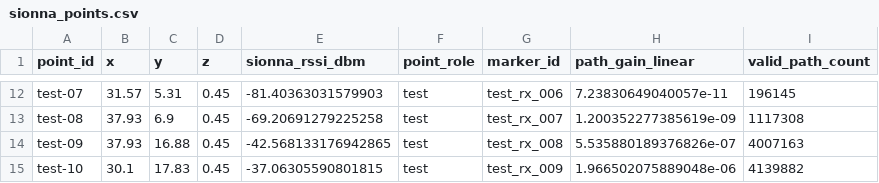
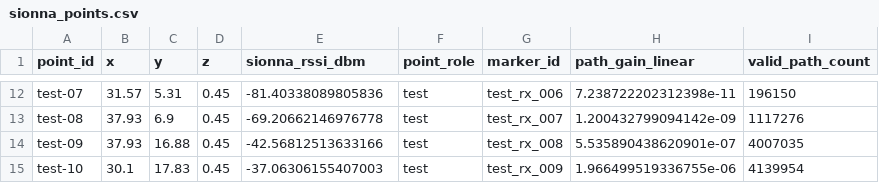
Before and after one commit to 2026-PNU-CSE-GRAD-RFVisualizer/RFVisualizer, a CSV file: scenes/pnu_3f_corridor/experiments/corridor3f_20260820/processed/sionna_points.csv, drawn as a sheet; only a part is shown, gaps mark what is left out; the diff covers the shown part only; the diff names each change by its address in the sheet, - before the commit and + after, or states it on an @@ line.

```diff
--- a/scenes/pnu_3f_corridor/experiments/corridor3f_20260820/processed/sionna_points.csv
+++ b/scenes/pnu_3f_corridor/experiments/corridor3f_20260820/processed/sionna_points.csv
-E12 (sionna_rssi_dbm): -81.40363031579903
+E12 (sionna_rssi_dbm): -81.40338089805836
-H12 (path_gain_linear): 7.23830649040057e-11
+H12 (path_gain_linear): 7.238722202312398e-11
-I12 (valid_path_count): 196145
+I12 (valid_path_count): 196150
-E13 (sionna_rssi_dbm): -69.20691279225258
+E13 (sionna_rssi_dbm): -69.20662146976778
-H13 (path_gain_linear): 1.200352277385619e-09
+H13 (path_gain_linear): 1.200432799094142e-09
-I13 (valid_path_count): 1117308
+I13 (valid_path_count): 1117276
-E14 (sionna_rssi_dbm): -42.568133176942865
+E14 (sionna_rssi_dbm): -42.56812513633166
-H14 (path_gain_linear): 5.535880189376826e-07
+H14 (path_gain_linear): 5.535890438620901e-07
-I14 (valid_path_count): 4007163
+I14 (valid_path_count): 4007035
-E15 (sionna_rssi_dbm): -37.06305590801815
+E15 (sionna_rssi_dbm): -37.06306155407003
-H15 (path_gain_linear): 1.966502075889048e-06
+H15 (path_gain_linear): 1.966499519336755e-06
-I15 (valid_path_count): 4139882
+I15 (valid_path_count): 4139954
```
Also changed, not shown: 30 edited cells elsewhere in this file, scenes/pnu_3f_corridor/experiments/corridor3f_20260820/processed/sionna_grid.csv, 25 other files.
